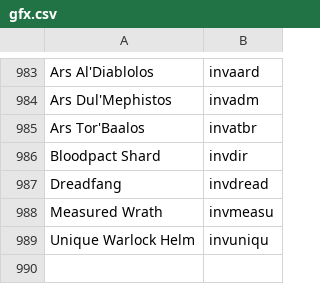
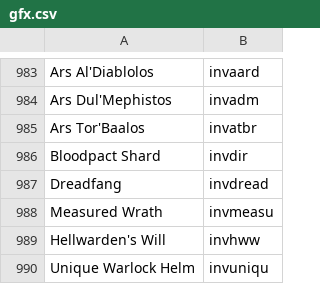
Before and after one commit to potlo164/Looted-gid-Potlo, a CSV file: data/gfx.csv, drawn as a sheet; only a part is shown, gaps mark what is left out.

```diff
--- a/data/gfx.csv
+++ b/data/gfx.csv
@@ -988,2 +988,3 @@ Dreadfang,invdread
 Measured Wrath,invmeasu
+Hellwarden's Will,invhww
 Unique Warlock Helm,invuniqu
```
Also changed, not shown: 3 other files.
